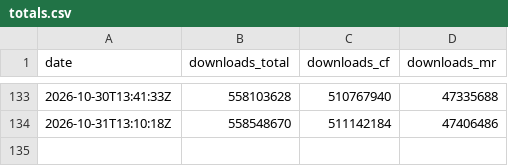
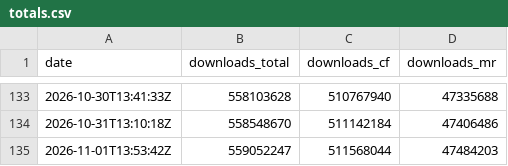
Before and after one commit to CorgiTaco/corgitaco.github.io, a CSV file: data/history/mods/totals.csv, drawn as a sheet; only a part is shown, gaps mark what is left out.

```diff
--- a/data/history/mods/totals.csv
+++ b/data/history/mods/totals.csv
@@ -134 +134,2 @@ date,downloads_total,downloads_cf,downloads_mr
 2026-10-31T13:10:18Z,558548670,511142184,47406486
+2026-11-01T13:53:42Z,559052247,511568044,47484203
```
Also changed, not shown: data/history/mods/curseforge/1070751-curseforge.csv, data/history/mods/curseforge/1077985-curseforge.csv, 50 other files.
